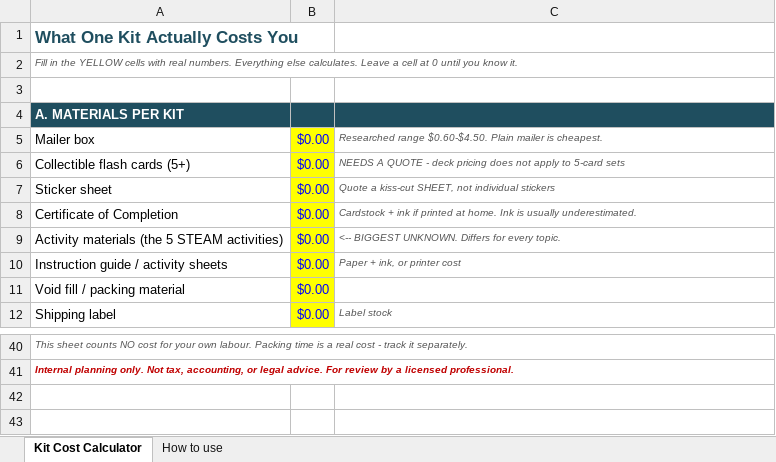
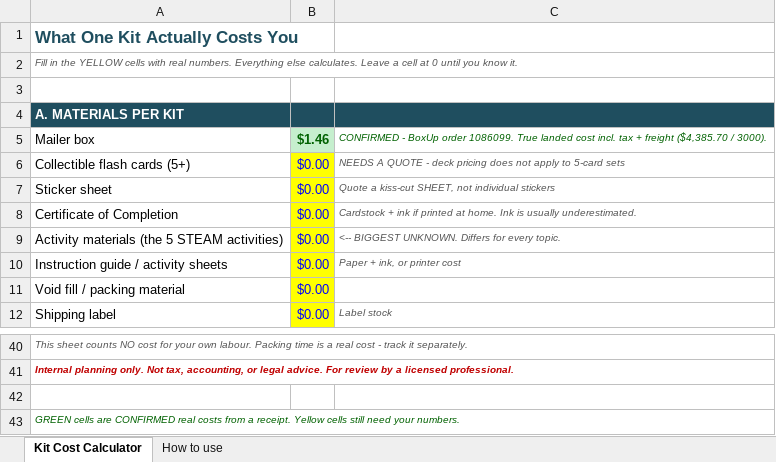
Before and after one commit to MayaHawk/Jr-Marine-Biologist-UBW, an Excel workbook: finance/cogs/kit-cost-calculator.xlsx, sheet Kit Cost Calculator, drawn as a sheet; only a part is shown, gaps mark what is left out; values as stored, in another font and other column widths than the file's, no borders; the diff names each change by its address in the sheet, - before the commit and + after, or states it on an @@ line.

```diff
--- a/finance/cogs/kit-cost-calculator.xlsx (sheet Kit Cost Calculator)
+++ b/finance/cogs/kit-cost-calculator.xlsx (sheet Kit Cost Calculator)
-B5: $0.00
+B5: $1.46
@@ B5 fill: #FFFF00 → #C6EFCE, bold: off → on, text colour: #0000FF → #006100 @@
-C5: Researched range $0.60-$4.50. Plain mailer is cheapest.
+C5: CONFIRMED - BoxUp order 1086099. True landed cost incl. tax + freight ($4,385.70 / 3000).
-C5 text colour: #555555
+C5 text colour: #006100
+row 42: (empty)
+row 43: GREEN cells are CONFIRMED real costs from a receipt. Yellow cells still need your numbers.
```
Also changed, not shown: 5 other files.
